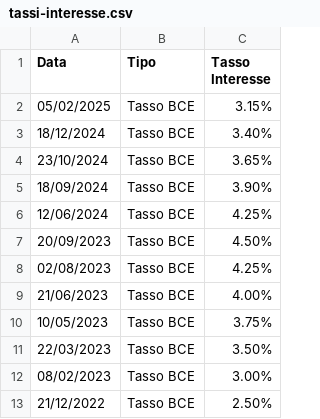
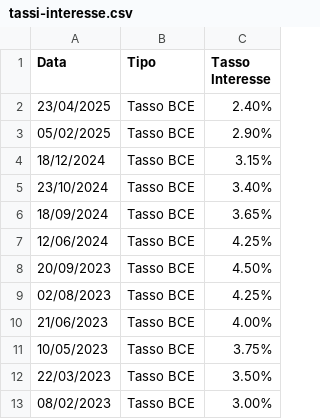
Before and after one commit to sasadangelo/investitore-intelligente, a CSV file: tassi-interesse.csv, drawn as a sheet; only a part is shown; the shorter side is filled out with more unchanged rows.

Commit message:
Update tassi interesse

```diff
--- a/tassi-interesse.csv
+++ b/tassi-interesse.csv
@@ -1,6 +1,7 @@
 Data,Tipo,Tasso Interesse
-05/02/2025,Tasso BCE,3.15%
-18/12/2024,Tasso BCE,3.40%
-23/10/2024,Tasso BCE,3.65%
-18/09/2024,Tasso BCE,3.90%
+23/04/2025,Tasso BCE,2.40%
+05/02/2025,Tasso BCE,2.90%
+18/12/2024,Tasso BCE,3.15%
+23/10/2024,Tasso BCE,3.40%
+18/09/2024,Tasso BCE,3.65%
 12/06/2024,Tasso BCE,4.25%
```
